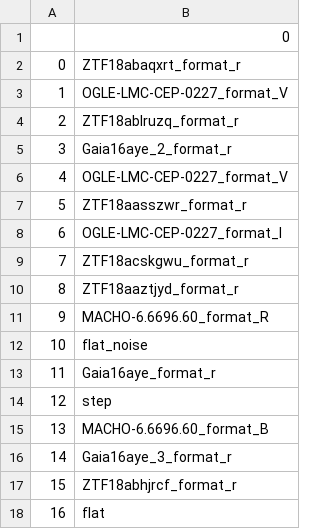
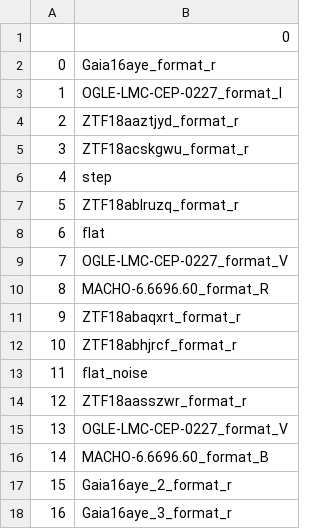
Before and after one commit to snad-space/zwad, a CSV file: data/fakes/fakes_deep_fake.csv, drawn as a sheet.

Commit message:
Fix fake features

```diff
--- a/data/fakes/fakes_deep_fake.csv
+++ b/data/fakes/fakes_deep_fake.csv
@@ -1,18 +1,18 @@
 ,0
-0,ZTF18abaqxrt_format_r
-1,OGLE-LMC-CEP-0227_format_V
-2,ZTF18ablruzq_format_r
-3,Gaia16aye_2_format_r
-4,OGLE-LMC-CEP-0227_format_V
-5,ZTF18aasszwr_format_r
-6,OGLE-LMC-CEP-0227_format_I
-7,ZTF18acskgwu_format_r
-8,ZTF18aaztjyd_format_r
-9,MACHO-6.6696.60_format_R
-10,flat_noise
-11,Gaia16aye_format_r
-12,step
-13,MACHO-6.6696.60_format_B
-14,Gaia16aye_3_format_r
-15,ZTF18abhjrcf_format_r
-16,flat
+0,Gaia16aye_format_r
+1,OGLE-LMC-CEP-0227_format_I
+2,ZTF18aaztjyd_format_r
+3,ZTF18acskgwu_format_r
+4,step
+5,ZTF18ablruzq_format_r
+6,flat
+7,OGLE-LMC-CEP-0227_format_V
+8,MACHO-6.6696.60_format_R
+9,ZTF18abaqxrt_format_r
+10,ZTF18abhjrcf_format_r
+11,flat_noise
+12,ZTF18aasszwr_format_r
+13,OGLE-LMC-CEP-0227_format_V
+14,MACHO-6.6696.60_format_B
+15,Gaia16aye_2_format_r
+16,Gaia16aye_3_format_r
```
Also changed, not shown: data/fakes/fakes_disk_fake.csv, data/fakes/fakes_m31_fake.csv, 16 other files.
